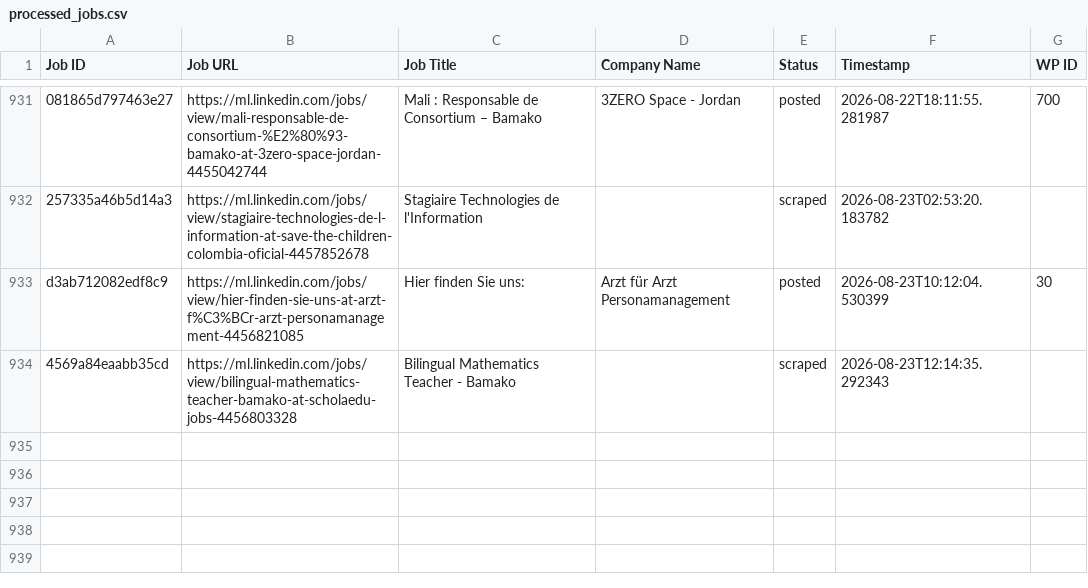
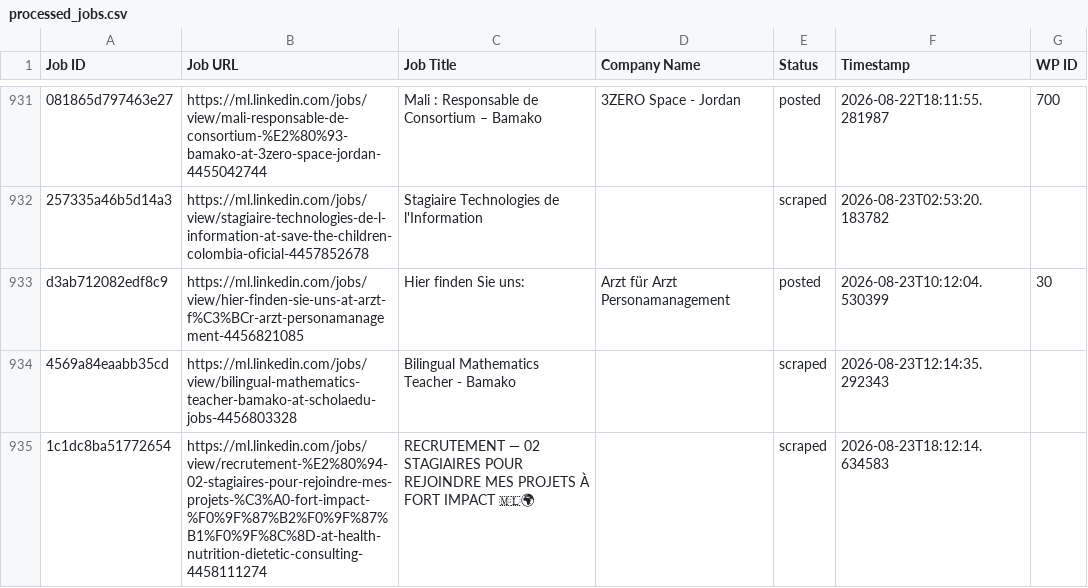
Before and after one commit to innovationinc2000/ml, a CSV file: processed_jobs.csv, drawn as a sheet; only a part is shown, gaps mark what is left out; the diff names each change by its address in the sheet, - before the commit and + after, or states it on an @@ line.

```diff
--- a/processed_jobs.csv
+++ b/processed_jobs.csv
+row 935: 1c1dc8ba51772654 | https://ml.linkedin.com/jobs/view/recrutement-%E2%80%94-02-stagiaires-pour-rejoindre-mes-projets-%C3%A0-fort-impact-%F0%9F%87%B2%F0%9F%87%B1%F0%9F%8C%8D-at-health-nutrition-dietetic-consulting-4458111274 | RECRUTEMENT — 02 STAGIAIRES POUR REJOINDRE MES PROJETS À FORT IMPACT 🇲🇱🌍 |  | scraped | 2026-08-23T18:12:14.634583
```
